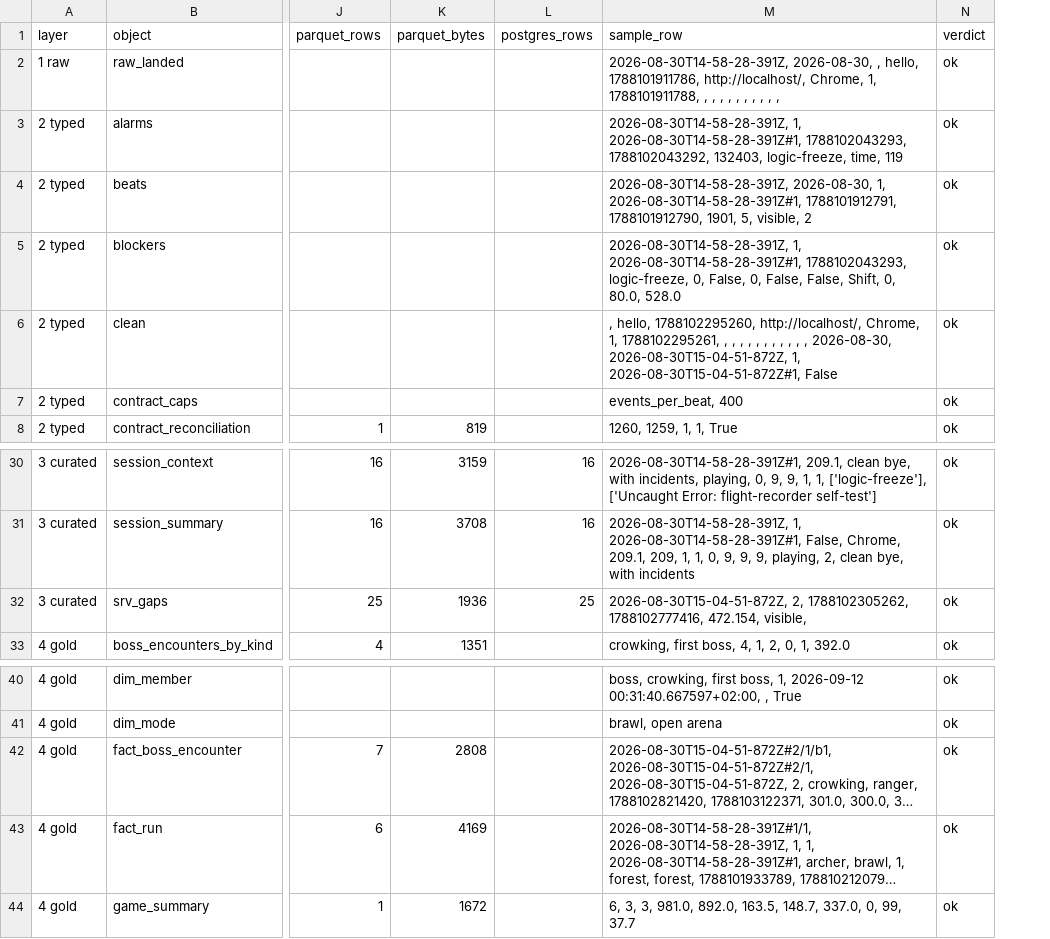
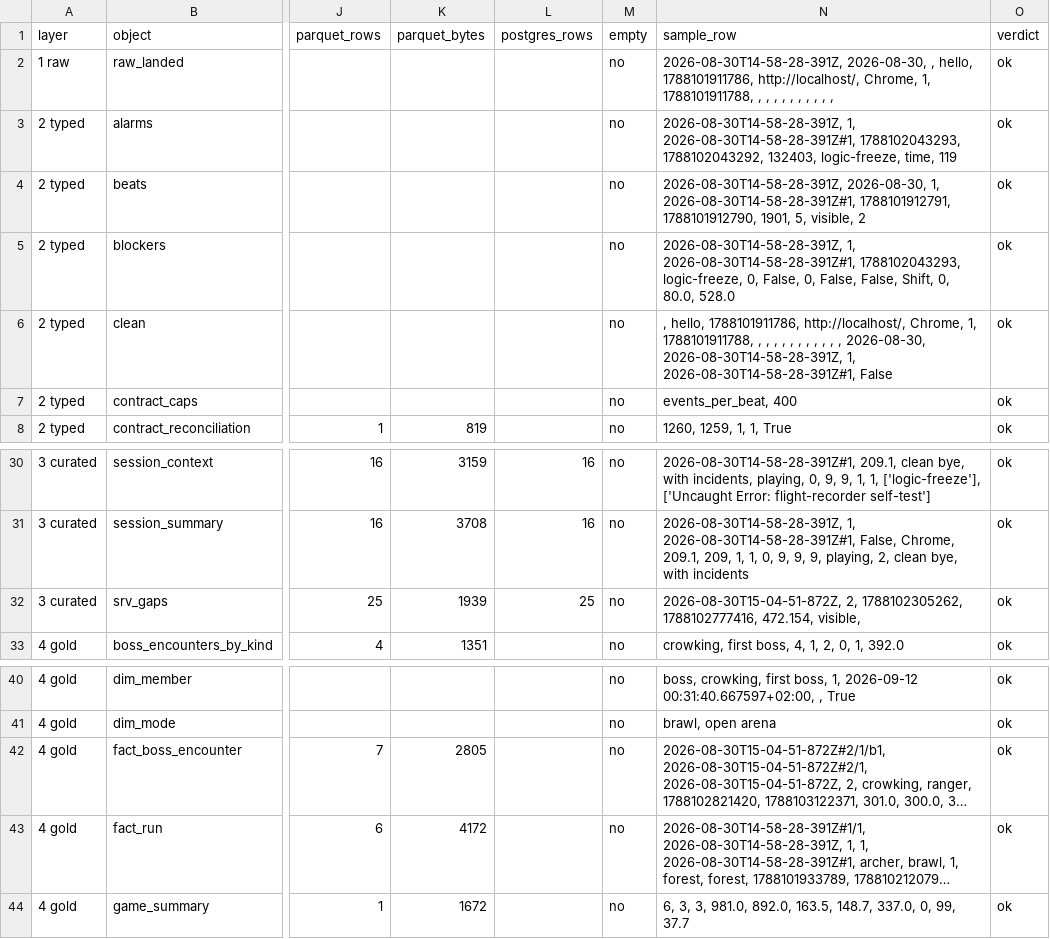
Before and after one commit to MrBisonte/flightdeck, a CSV file: docs/qa/e2e-evidence.csv, drawn as a sheet; only a part is shown, gaps mark what is left out; long unchanged cells end in …; addresses are those after the commit; the diff names each change by its address in the sheet, - before the commit and + after, or states it on an @@ line.

Commit message:
test(qa): record the live path beside the fixtures path
The evidence covered one input. ./demo.sh --live reads the newest
capture through the sanitizer, which is the path three of the logged
defects came from, so it earns its own file.

e2e-evidence-live.csv holds the same 48 relations from one capture. All
48 counts agree across the warehouse, the Parquet and PostgreSQL. clean
plus quarantine equals landed in both runs, which is the reconciliation
the whole pipeline rests on.

Two changes made that run readable. --raw-glob tells the script which
capture 00_raw.sql read, because raw_landed wraps a DuckDB variable that
demo.sh sets and would otherwise report the fixtures while every other
relation reports the capture. An empty relation also moved out of the
verdict column into its own: a count that disagrees is always a defect,
and a relation with no rows is a property of the input. One capture
carries no alarm and no error, so six relations land empty with every
count still agreeing.

The script now exits non-zero when a count disagrees, so a caller can
gate on it.

```diff
--- a/docs/qa/e2e-evidence.csv
+++ b/docs/qa/e2e-evidence.csv
+column M (empty), rows 2-8: all no; rows 30-33: all no; rows 40-44: all no
-N6 (sample_row): , hello, 1788102295260, http://localhost/, Chrome, 1, 1788102295261, , , , , , , , , , , , 2026-08-30, 2026-08-30T15-04-51-872Z, 1, 2026-08-30T15-04-51-872Z#1, False
+N6 (sample_row): , hello, 1788101911786, http://localhost/, Chrome, 1, 1788101911788, , , , , , , , , , , , 2026-08-30, 2026-08-30T14-58-28-391Z, 1, 2026-08-30T14-58-28-391Z#1, False
-K32 (parquet_bytes): 1936
+K32 (parquet_bytes): 1939
-K42 (parquet_bytes): 2808
+K42 (parquet_bytes): 2805
-K43 (parquet_bytes): 4169
+K43 (parquet_bytes): 4172
```
Also changed, not shown: 4 other files.
